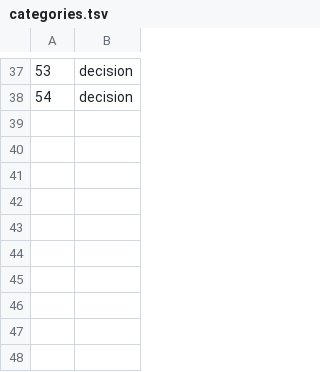
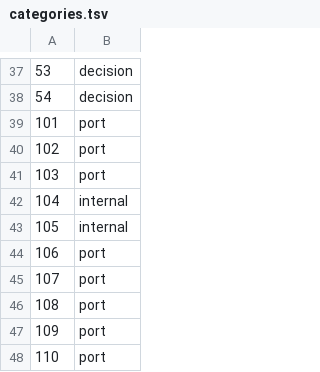
Before and after one commit to michaeljabbour/amplifier-app-newtui, a TSV file: pipelines/categories.tsv, drawn as a sheet; only a part is shown, gaps mark what is left out.

Commit message:
chore(pipelines): prime backlog attractor for parity-gap run (#101-110) + sync gate to live CI (#113)
- backlog.dot UnitValidate now matches CI exactly: adds ruff format --check + pytest --cov-fail-under=85 (both drifted in since the original run: #98 format gate, coverage gate)
- Implement node reminds workers to ruff format + justify new BLE001 blind-excepts
- categories.tsv routes #101-110 (8 port, 2 internal)
- ledger.tsv reseeded with the 10 parity-gap rows as new

```diff
--- a/pipelines/categories.tsv
+++ b/pipelines/categories.tsv
@@ -38 +38,11 @@
 54	decision
+101	port
+102	port
+103	port
+104	internal
+105	internal
+106	port
+107	port
+108	port
+109	port
+110	port
```
Also changed, not shown: pipelines/ledger.tsv, 1 other file.
